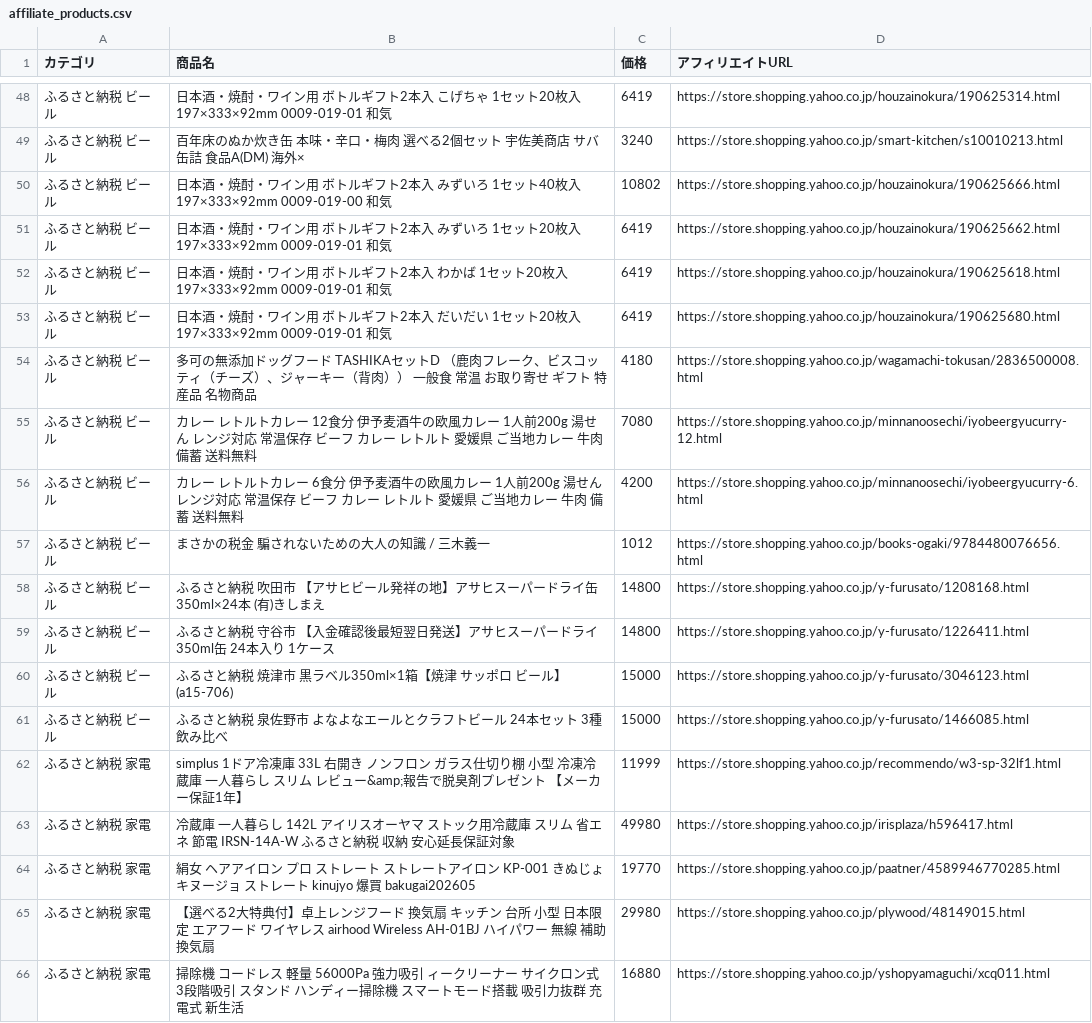
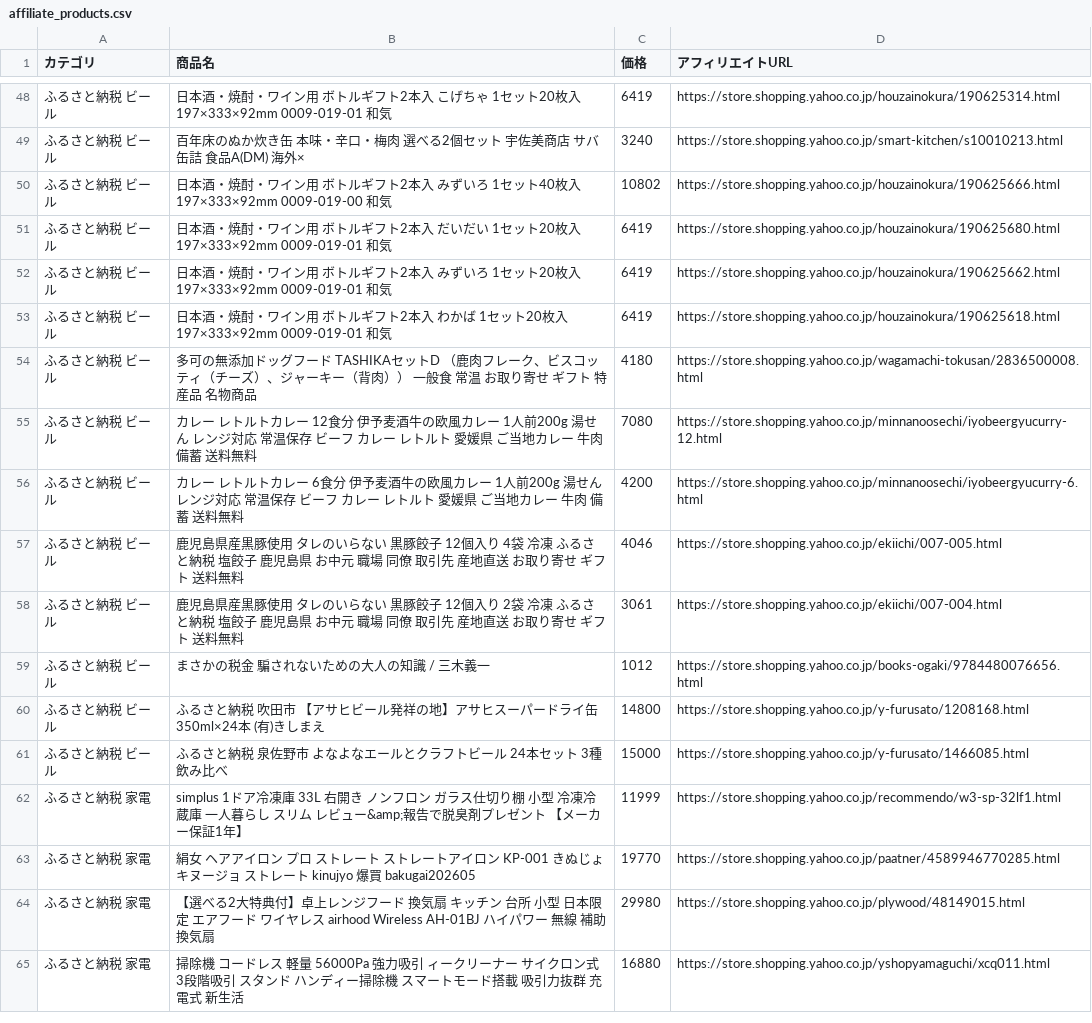
Before and after one commit to nrh44702-cell/yahoo-furusato, a CSV file: affiliate_products.csv, drawn as a sheet; only a part is shown, gaps mark what is left out; the diff covers the shown part only.

```diff
--- a/affiliate_products.csv
+++ b/affiliate_products.csv
@@ -50,5 +50,5 @@
 ふるさと納税 ビール,日本酒・焼酎・ワイン用 ボトルギフト2本入 みずいろ 1セット40枚入 197×333×92mm  0009-019-00 和気,10802,https://store.shopping.yahoo.co.jp/houzainokura/190625666.html
+ふるさと納税 ビール,日本酒・焼酎・ワイン用 ボトルギフト2本入 だいだい 1セット20枚入 197×333×92mm  0009-019-01 和気,6419,https://store.shopping.yahoo.co.jp/houzainokura/190625680.html
 ふるさと納税 ビール,日本酒・焼酎・ワイン用 ボトルギフト2本入 みずいろ 1セット20枚入 197×333×92mm  0009-019-01 和気,6419,https://store.shopping.yahoo.co.jp/houzainokura/190625662.html
 ふるさと納税 ビール,日本酒・焼酎・ワイン用 ボトルギフト2本入 わかば 1セット20枚入 197×333×92mm  0009-019-01 和気,6419,https://store.shopping.yahoo.co.jp/houzainokura/190625618.html
-ふるさと納税 ビール,日本酒・焼酎・ワイン用 ボトルギフト2本入 だいだい 1セット20枚入 197×333×92mm  0009-019-01 和気,6419,https://store.shopping.yahoo.co.jp/houzainokura/190625680.html
 ふるさと納税 ビール,多可の無添加ドッグフード TASHIKAセットD （鹿肉フレーク、ビスコッティ（チーズ）、ジャーキー（背肉）） 一般食 常温 お取り寄せ ギフト 特産品 名物商品,4180,https://store.shopping.yahoo.co.jp/wagamachi-tokusan/2836500008.html
@@ -56,9 +56,8 @@
 ふるさと納税 ビール,カレー レトルトカレー 6食分 伊予麦酒牛の欧風カレー 1人前200g 湯せん レンジ対応 常温保存 ビーフ カレー レトルト 愛媛県 ご当地カレー 牛肉 備蓄 送料無料,4200,https://store.shopping.yahoo.co.jp/minnanoosechi/iyobeergyucurry-6.html
+ふるさと納税 ビール,鹿児島県産黒豚使用 タレのいらない 黒豚餃子 12個入り 4袋 冷凍 ふるさと納税 塩餃子 鹿児島県 お中元 職場 同僚 取引先 産地直送 お取り寄せ ギフト 送料無料,4046,https://store.shopping.yahoo.co.jp/ekiichi/007-005.html
+ふるさと納税 ビール,鹿児島県産黒豚使用 タレのいらない 黒豚餃子 12個入り 2袋 冷凍 ふるさと納税 塩餃子 鹿児島県 お中元 職場 同僚 取引先 産地直送 お取り寄せ ギフト  送料無料,3061,https://store.shopping.yahoo.co.jp/ekiichi/007-004.html
 ふるさと納税 ビール,まさかの税金　騙されないための大人の知識 / 三木義一,1012,https://store.shopping.yahoo.co.jp/books-ogaki/9784480076656.html
 ふるさと納税 ビール,ふるさと納税 吹田市 【アサヒビール発祥の地】アサヒスーパードライ缶　350ml×24本　(有)きしまえ,14800,https://store.shopping.yahoo.co.jp/y-furusato/1208168.html
-ふるさと納税 ビール,ふるさと納税 守谷市 【入金確認後最短翌日発送】アサヒスーパードライ350ml缶 24本入り 1ケース,14800,https://store.shopping.yahoo.co.jp/y-furusato/1226411.html
-ふるさと納税 ビール,ふるさと納税 焼津市 黒ラベル350ml×1箱【焼津 サッポロ ビール】 (a15-706),15000,https://store.shopping.yahoo.co.jp/y-furusato/3046123.html
 ふるさと納税 ビール,ふるさと納税 泉佐野市 よなよなエールとクラフトビール 24本セット 3種飲み比べ,15000,https://store.shopping.yahoo.co.jp/y-furusato/1466085.html
 ふるさと納税 家電,simplus 1ドア冷凍庫 33L 右開き ノンフロン ガラス仕切り棚 小型 冷凍冷蔵庫 一人暮らし スリム レビュー&amp;報告で脱臭剤プレゼント 【メーカー保証1年】,11999,https://store.shopping.yahoo.co.jp/recommendo/w3-sp-32lf1.html
-ふるさと納税 家電,冷蔵庫 一人暮らし 142L アイリスオーヤマ ストック用冷蔵庫 スリム 省エネ 節電 IRSN-14A-W ふるさと納税 収納 安心延長保証対象,49980,https://store.shopping.yahoo.co.jp/irisplaza/h596417.html
 ふるさと納税 家電,絹女 ヘアアイロン プロ ストレート ストレートアイロン KP-001 きぬじょ キヌージョ ストレート kinujyo 爆買 bakugai202605,19770,https://store.shopping.yahoo.co.jp/paatner/4589946770285.html
```
Also changed, not shown: 6 added rows, 5 removed rows, 8 moved rows and 8 edited cells elsewhere in this file, 1 other file.
